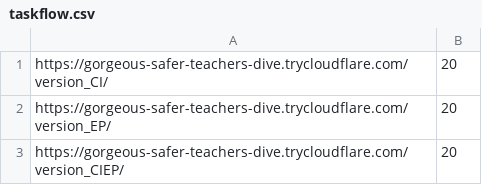
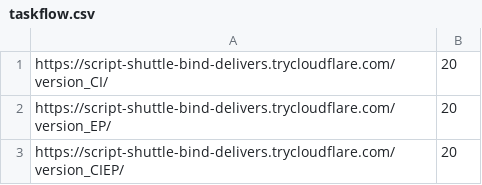
Before and after one commit to Delen0828/Interact4Trust, a CSV file: Experiment3/taskflow.csv, drawn as a sheet.

```diff
--- a/Experiment3/taskflow.csv
+++ b/Experiment3/taskflow.csv
@@ -1,3 +1,3 @@
-https://gorgeous-safer-teachers-dive.trycloudflare.com/version_CI/,20
-https://gorgeous-safer-teachers-dive.trycloudflare.com/version_EP/,20
-https://gorgeous-safer-teachers-dive.trycloudflare.com/version_CIEP/,20
+https://script-shuttle-bind-delivers.trycloudflare.com/version_CI/,20
+https://script-shuttle-bind-delivers.trycloudflare.com/version_EP/,20
+https://script-shuttle-bind-delivers.trycloudflare.com/version_CIEP/,20
```
Also changed, not shown: 1 other file.
